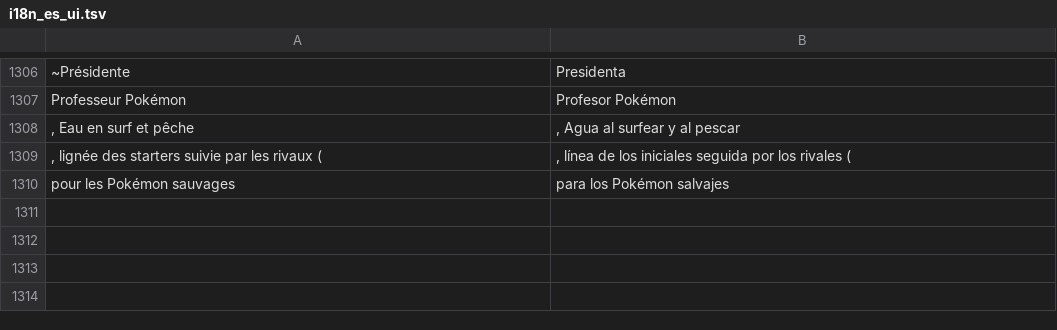
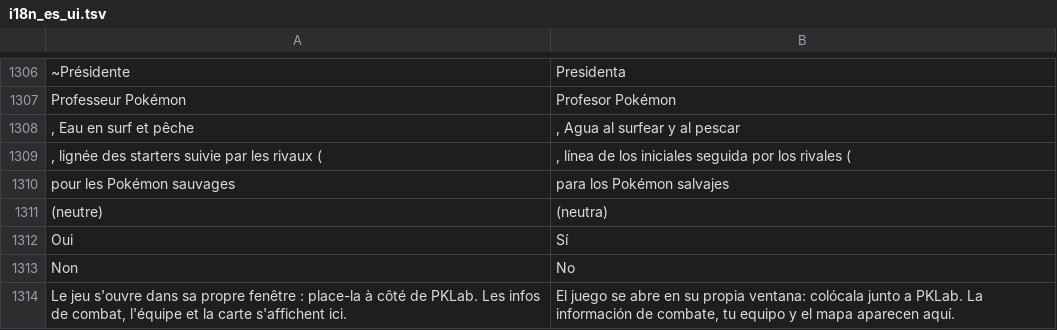
Before and after one commit to mrdbmyla/PKLab, a TSV file: data/i18n_es_ui.tsv, drawn as a sheet; only a part is shown, gaps mark what is left out.

```diff
--- a/data/i18n_es_ui.tsv
+++ b/data/i18n_es_ui.tsv
@@ -1310 +1310,5 @@ Professeur Pokémon	Profesor Pokémon
 pour les Pokémon sauvages	para los Pokémon salvajes
+(neutre)	(neutra)
+Oui	Sí
+Non	No
+Le jeu s'ouvre dans sa propre fenêtre : place-la à côté de PKLab. Les infos de combat, l'équipe et la carte s'affichent ici.	El juego se abre en su propia ventana: colócala junto a PKLab. La información de combate, tu equipo y el mapa aparecen aquí.
```
Also changed, not shown: data/i18n_en_ui.tsv, 15 other files.
